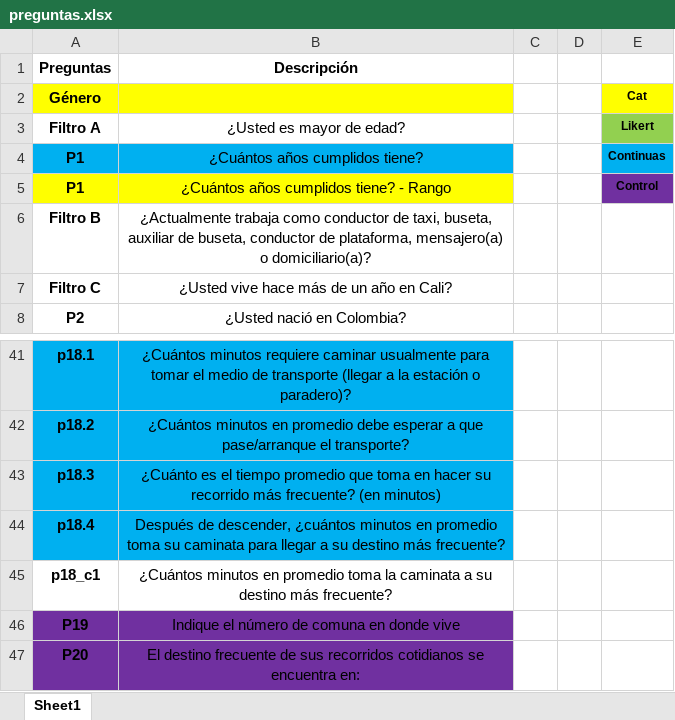
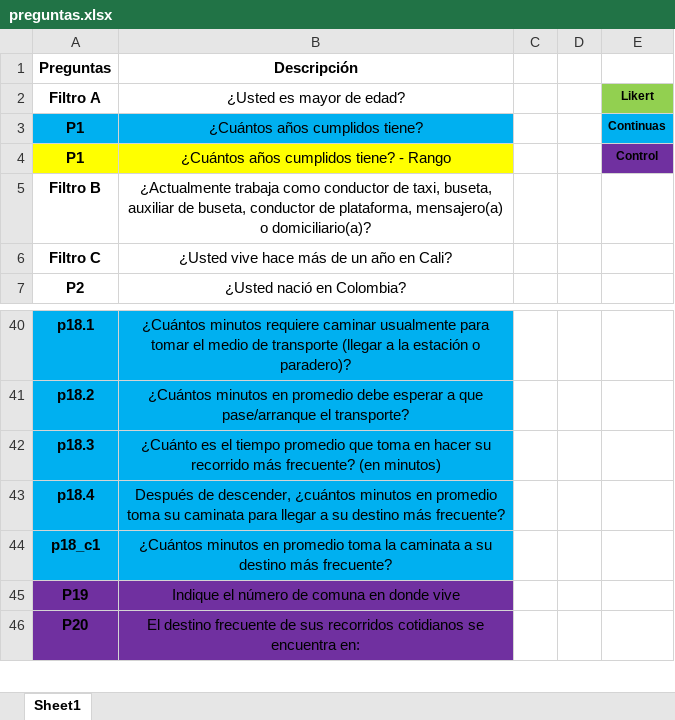
Before and after one commit to danielavaldesc/Natura, an Excel workbook: Input/preguntas.xlsx, sheet Sheet1, drawn as a sheet; only a part is shown, gaps mark what is left out; values as stored, in another font and other column widths than the file's, no borders; removed rows and columns are numbered as before the commit, all else as after; the diff names each change by its address in the sheet, - before the commit and + after, or states it on an @@ line.

```diff
--- a/Input/preguntas.xlsx (sheet Sheet1)
+++ b/Input/preguntas.xlsx (sheet Sheet1)
-row 2: Género |  |  |  | Cat
-A44:B44 fill: none
+A44:B44 fill: #00B0F0
```
Also changed, not shown: Input/BD Base Movilidad Cali 2025_V01_Cliente.xlsx, Output/Cali/Output_by_mode/Summary.xlsx, 9 other files.
